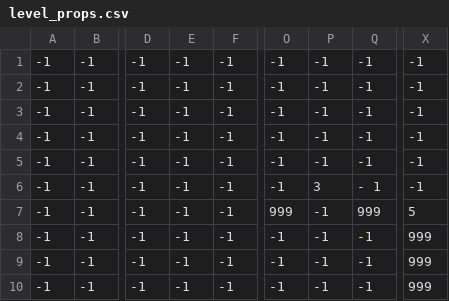
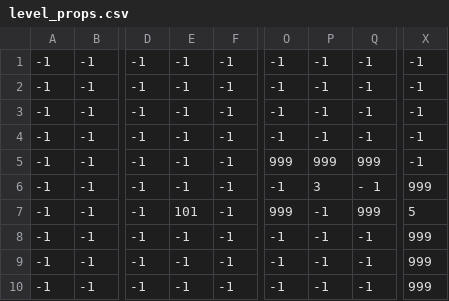
Before and after one commit to UncleAmra/113590030--110590042, a CSV file: Resources/level_props.csv, drawn as a sheet; only a part is shown, gaps mark what is left out; the diff names each change by its address in the sheet, - before the commit and + after, or states it on an @@ line.

```diff
--- a/Resources/level_props.csv
+++ b/Resources/level_props.csv
-O5: -1
+O5: 999
-P5: -1
+P5: 999
-Q5: -1
+Q5: 999
-X6: -1
+X6: 999
-E7: -1
+E7: 101
```
Also changed, not shown: 13 other files.
